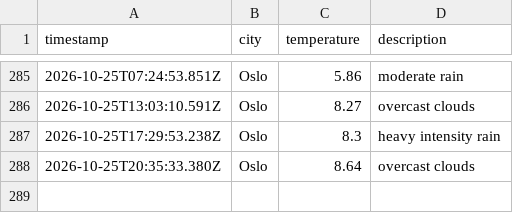
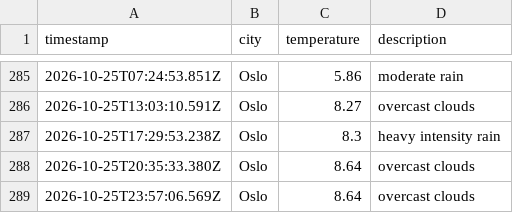
Before and after one commit to AshSensei13/weather-data-ops, a CSV file: data/weather_log.csv, drawn as a sheet; only a part is shown, gaps mark what is left out.

```diff
--- a/data/weather_log.csv
+++ b/data/weather_log.csv
@@ -288 +288,2 @@ timestamp,city,temperature,description
 2026-10-25T20:35:33.380Z,Oslo,8.64,overcast clouds
+2026-10-25T23:57:06.569Z,Oslo,8.64,overcast clouds
```
Also changed, not shown: 1 other file.
